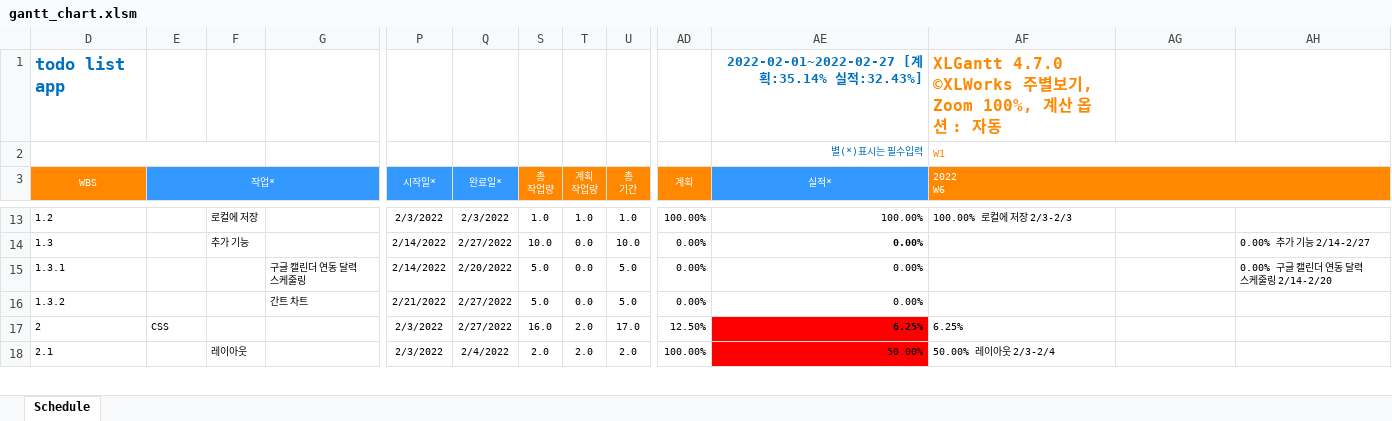
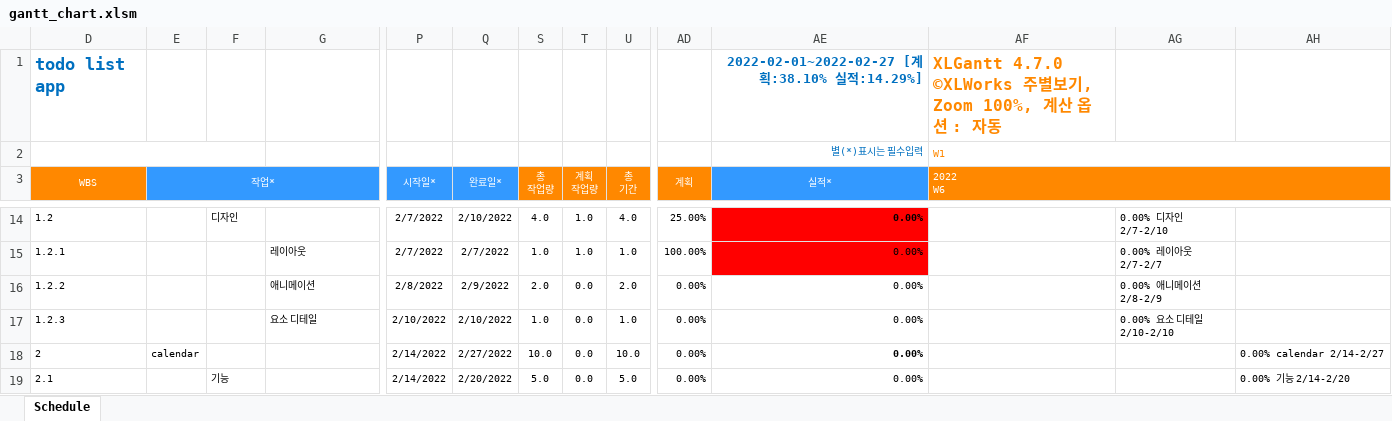
Before and after one commit to ggsno/GoogleCalendarAdvanced, an Excel workbook: gantt_chart.xlsm, sheet Schedule, drawn as a sheet; only a part is shown, gaps mark what is left out; values as stored, in another font and other column widths than the file's, no borders; charts and pictures and conditional formats not drawn; removed rows and columns are numbered as before the commit, all else as after; rows hold the shown columns only; the diff covers the shown part only; the diff names each change by its address in the sheet, - before the commit and + after, or states it on an @@ line.

```diff
--- a/gantt_chart.xlsm (sheet Schedule)
+++ b/gantt_chart.xlsm (sheet Schedule)
-AE1 (실적*): 2022-02-01~2022-02-27 [계획:35.14% 실적:32.43%]
+AE1 (실적*): 2022-02-01~2022-02-27 [계획:38.10% 실적:14.29%]
-F14: 로컬에 저장
+F14: 디자인
-P14 (시작일*): 2/3/2022
+P14 (시작일*): 2/7/2022
-Q14 (완료일*): 2/3/2022
+Q14 (완료일*): 2/10/2022
-S14 (총 작업량): 1.0
+S14 (총 작업량): 4.0
-U14 (총 기간): 1.0
+U14 (총 기간): 4.0
-AD14 (계획): 100.00%
+AD14 (계획): 25.00%
-AE14 (실적*): 100.00%
+AE14 (실적*): 0.00%
@@ AE14 fill: none → #FF0000, bold: off → on @@
-AF14 (2022 W6): 100.00% 로컬에 저장 2/3-2/3
+AF14 (2022 W6): (empty)
-AG14: (empty)
+AG14: 0.00% 디자인 2/7-2/10
+row 15: 1.2.1 |  |  | 레이아웃 | 2/7/2022 | 2/7/2022 | 1.0 | 1.0 | 1.0 | 100.00% | 0.00% |  | 0.00% 레이아웃 2/7-2/7
+row 16: 1.2.2 |  |  | 애니메이션 | 2/8/2022 | 2/9/2022 | 2.0 | 0.0 | 2.0 | 0.00% | 0.00% |  | 0.00% 애니메이션 2/8-2/9
+row 17: 1.2.3 |  |  | 요소 디테일 | 2/10/2022 | 2/10/2022 | 1.0 | 0.0 | 1.0 | 0.00% | 0.00% |  | 0.00% 요소 디테일 2/10-2/10
-D18 (WBS): 1.3
+D18 (WBS): 2
-E18 (작업*): (empty)
+E18 (작업*): calendar
-F18: 추가 기능
+F18: (empty)
-AH18: 0.00% 추가 기능 2/14-2/27
+AH18: 0.00% calendar 2/14-2/27
-D19 (WBS): 1.3.1
+D19 (WBS): 2.1
-F19: (empty)
+F19: 기능
-G19: 구글 캘린더 연동 달력 스케줄링
+G19: (empty)
-AH19: 0.00% 구글 캘린더 연동 달력 스케줄링 2/14-2/20
+AH19: 0.00% 기능 2/14-2/20
-row 16: 1.3.2 |  |  | 간트 차트 | 2/21/2022 | 2/27/2022 | 5.0 | 0.0 | 5.0 | 0.00% | 0.00%
-row 17: 2 | CSS |  |  | 2/3/2022 | 2/27/2022 | 16.0 | 2.0 | 17.0 | 12.50% | 6.25% | 6.25%
-row 18: 2.1 |  | 레이아웃 |  | 2/3/2022 | 2/4/2022 | 2.0 | 2.0 | 2.0 | 100.00% | 50.00% | 50.00% 레이아웃 2/3-2/4
```
Also changed, not shown: 4 added rows, 2 removed rows, 57 edited cells and cell formats elsewhere in this sheet, hidden cells, charts or pictures, 7 other files.
